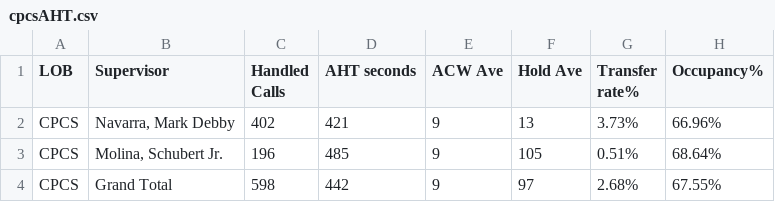
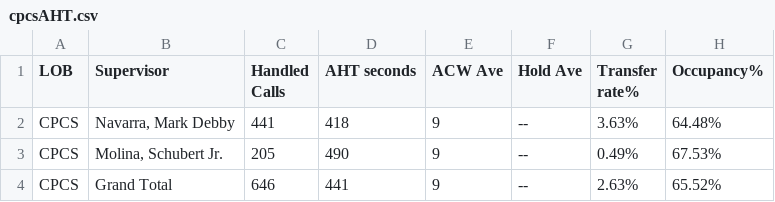
Before and after one commit to CGS-J/CPCS-AHT, a CSV file: cpcsAHT.csv, drawn as a sheet.

```diff
--- a/cpcsAHT.csv
+++ b/cpcsAHT.csv
@@ -1,4 +1,4 @@
 LOB,Supervisor,Handled Calls ,AHT seconds,ACW Ave,Hold Ave,Transfer rate%,Occupancy%
-CPCS,"Navarra, Mark Debby",402,421,9,13,3.73%,66.96%
-CPCS,"Molina, Schubert Jr.",196,485,9,105,0.51%,68.64%
-CPCS,Grand Total,598,442,9,97,2.68%,67.55%
+CPCS,"Navarra, Mark Debby",441,418,9,--,3.63%,64.48%
+CPCS,"Molina, Schubert Jr.",205,490,9,--,0.49%,67.53%
+CPCS,Grand Total,646,441,9,--,2.63%,65.52%
```
Also changed, not shown: cpcs.csv, 1 other file.
